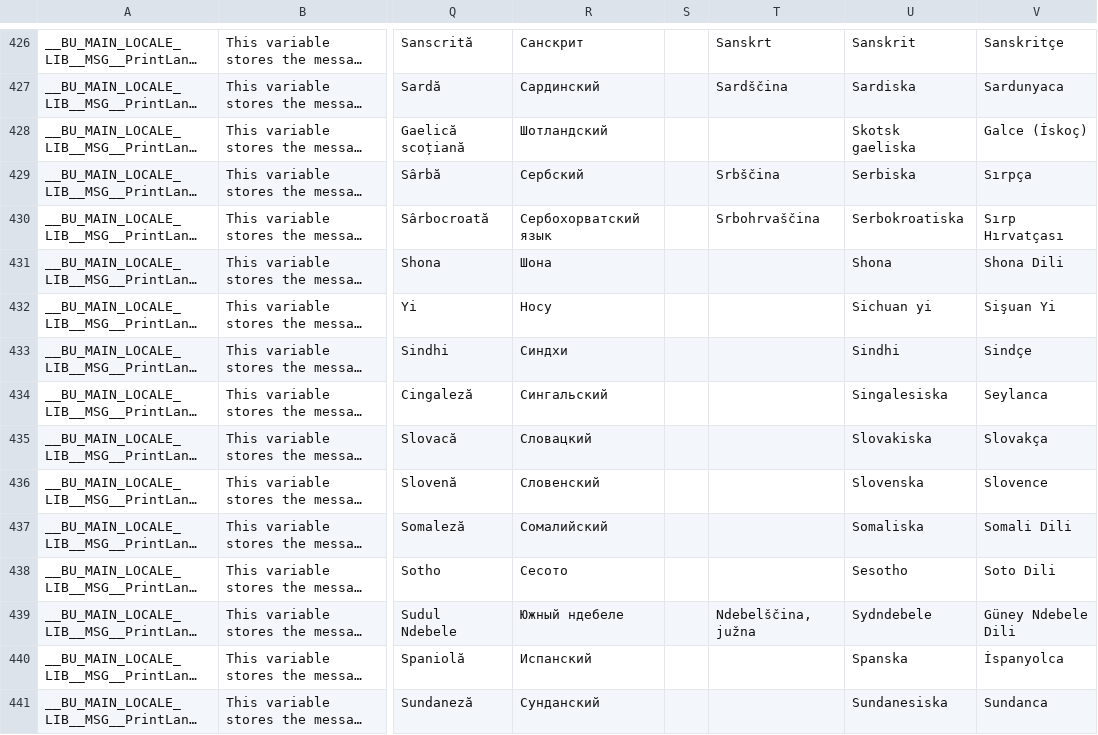
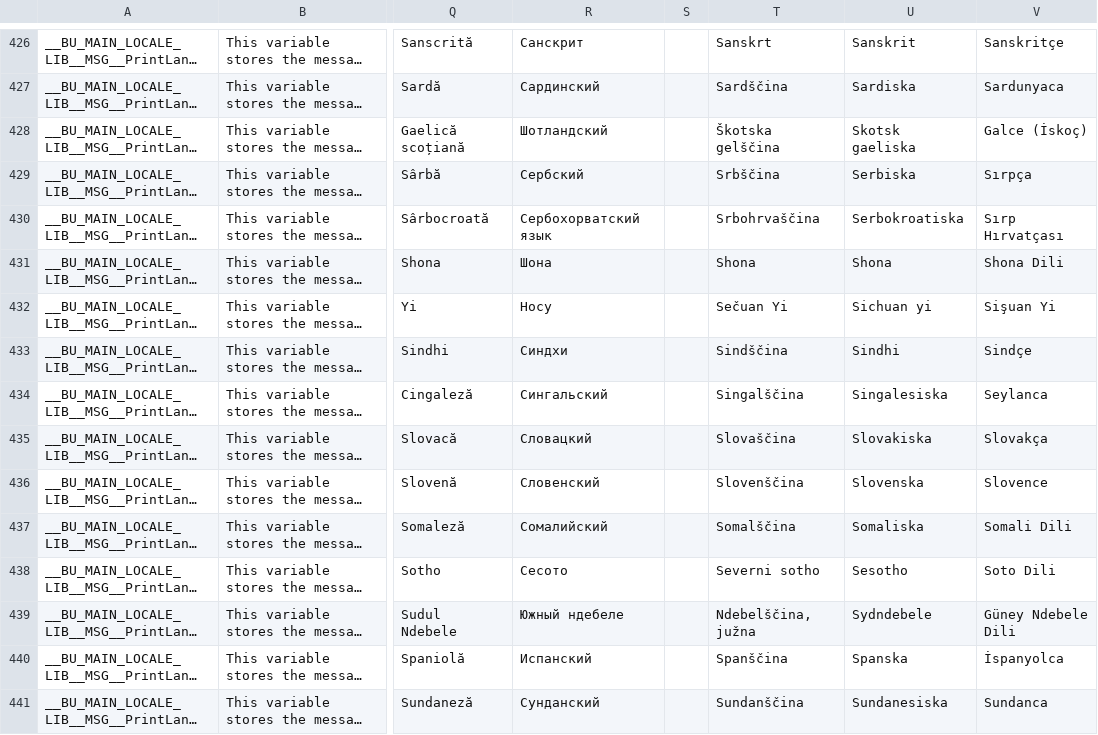
Before and after one commit to DimitriObeid/Bash-Utils, a CSV file: lib/lang/lang.csv, drawn as a sheet; only a part is shown, gaps mark what is left out; long unchanged cells end in …; the diff covers the shown part only; the diff names each change by its address in the sheet, - before the commit and + after, or states it on an @@ line.

```diff
--- a/lib/lang/lang.csv
+++ b/lib/lang/lang.csv
-T428: (empty)
+T428: Škotska gelščina
-T431: (empty)
+T431: Shona
-T432: (empty)
+T432: Sečuan Yi
-T433: (empty)
+T433: Sindščina
-T434: (empty)
+T434: Singalščina
-T435: (empty)
+T435: Slovaščina
-T436: (empty)
+T436: Slovenščina
-T437: (empty)
+T437: Somalščina
-T438: (empty)
+T438: Severni sotho
-T440: (empty)
+T440: Spanščina
-T441: (empty)
+T441: Sundanščina
```
Also changed, not shown: 33 edited cells elsewhere in this file.
